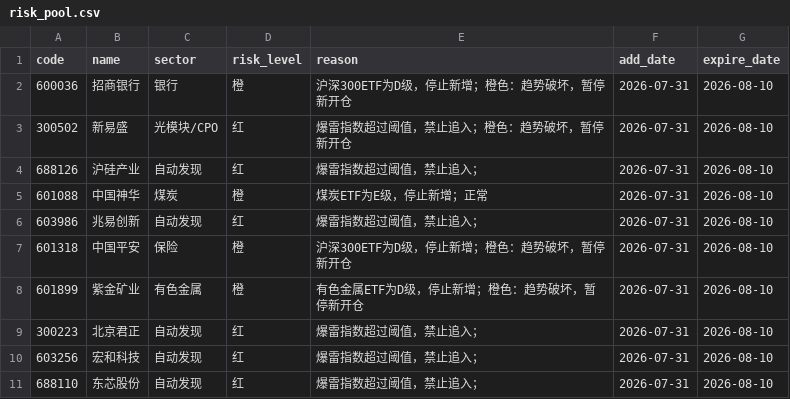
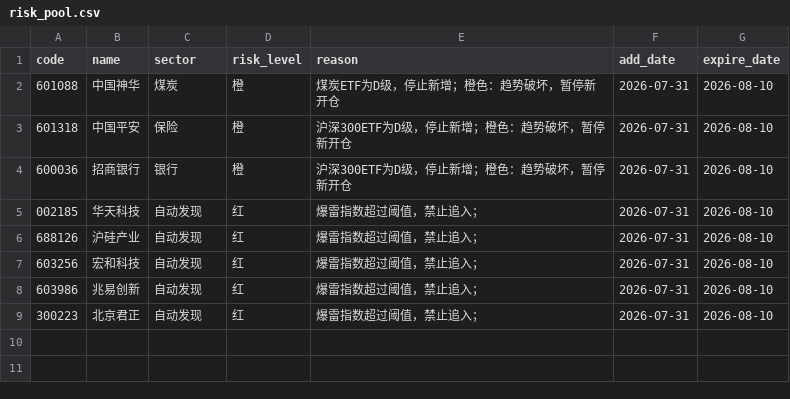
Before and after one commit to chenrj985-ai/decision, a CSV file: data/risk_pool.csv, drawn as a sheet.

```diff
--- a/data/risk_pool.csv
+++ b/data/risk_pool.csv
@@ -1,11 +1,9 @@
 code,name,sector,risk_level,reason,add_date,expire_date
+601088,中国神华,煤炭,橙,煤炭ETF为D级，停止新增；橙色：趋势破坏，暂停新开仓,2026-07-31,2026-08-10
+601318,中国平安,保险,橙,沪深300ETF为D级，停止新增；橙色：趋势破坏，暂停新开仓,2026-07-31,2026-08-10
 600036,招商银行,银行,橙,沪深300ETF为D级，停止新增；橙色：趋势破坏，暂停新开仓,2026-07-31,2026-08-10
-300502,新易盛,光模块/CPO,红,爆雷指数超过阈值，禁止追入；橙色：趋势破坏，暂停新开仓,2026-07-31,2026-08-10
+002185,华天科技,自动发现,红,爆雷指数超过阈值，禁止追入；,2026-07-31,2026-08-10
 688126,沪硅产业,自动发现,红,爆雷指数超过阈值，禁止追入；,2026-07-31,2026-08-10
-601088,中国神华,煤炭,橙,煤炭ETF为E级，停止新增；正常,2026-07-31,2026-08-10
+603256,宏和科技,自动发现,红,爆雷指数超过阈值，禁止追入；,2026-07-31,2026-08-10
 603986,兆易创新,自动发现,红,爆雷指数超过阈值，禁止追入；,2026-07-31,2026-08-10
-601318,中国平安,保险,橙,沪深300ETF为D级，停止新增；橙色：趋势破坏，暂停新开仓,2026-07-31,2026-08-10
-601899,紫金矿业,有色金属,橙,有色金属ETF为D级，停止新增；橙色：趋势破坏，暂停新开仓,2026-07-31,2026-08-10
 300223,北京君正,自动发现,红,爆雷指数超过阈值，禁止追入；,2026-07-31,2026-08-10
-603256,宏和科技,自动发现,红,爆雷指数超过阈值，禁止追入；,2026-07-31,2026-08-10
-688110,东芯股份,自动发现,红,爆雷指数超过阈值，禁止追入；,2026-07-31,2026-08-10
```
Also changed, not shown: data/event_risk_auto.csv, data/event_scan_cache.csv, 22 other files.
